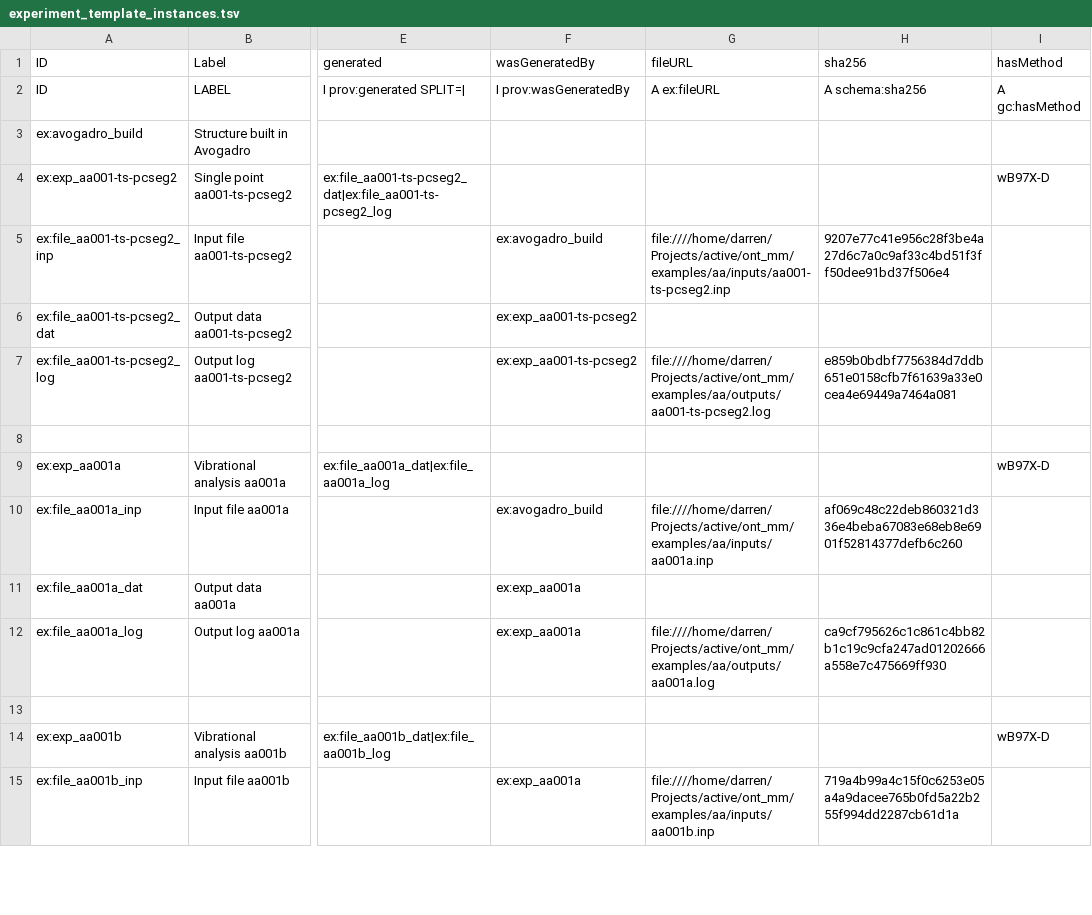
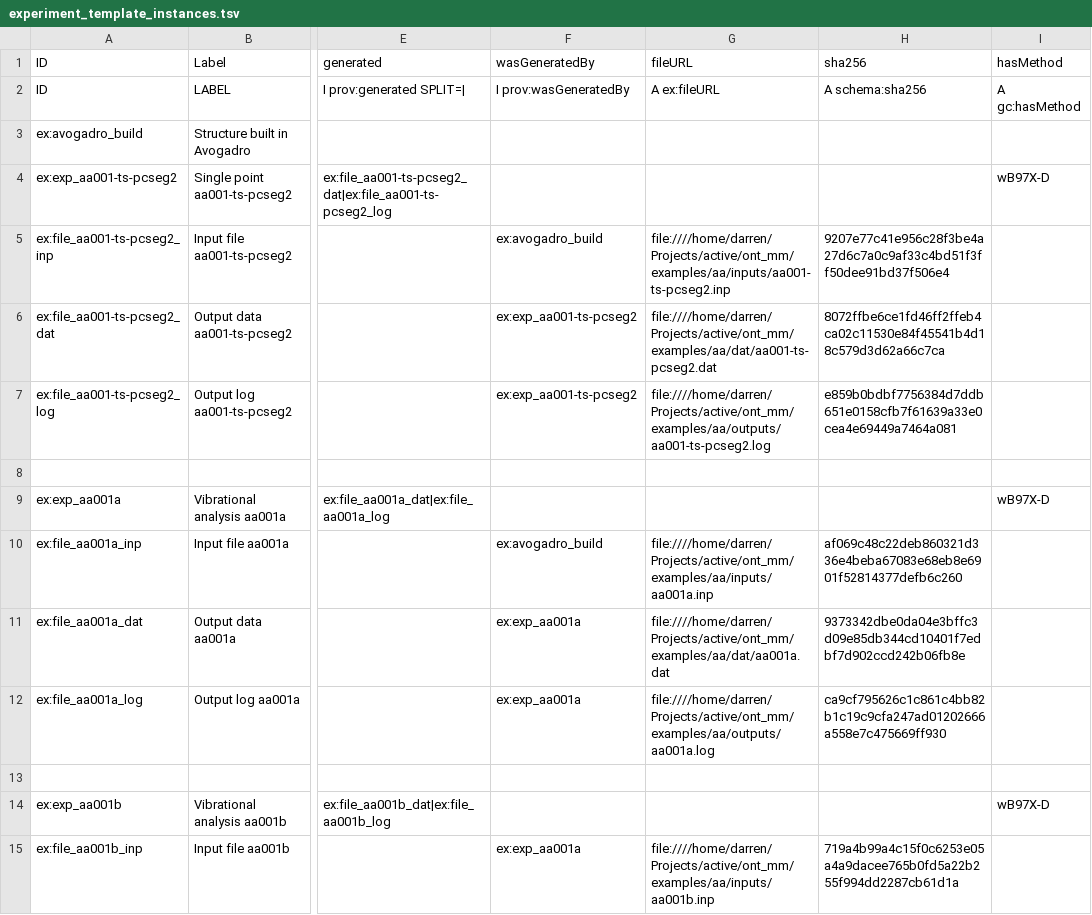
Before and after one commit to Darren01/ont_mm, a TSV file: examples/aa/ont/experiment_template_instances.tsv, drawn as a sheet; only a part is shown, gaps mark what is left out; the diff covers the shown part only; the diff names each change by its address in the sheet, - before the commit and + after, or states it on an @@ line.

```diff
--- a/examples/aa/ont/experiment_template_instances.tsv
+++ b/examples/aa/ont/experiment_template_instances.tsv
-G6 (fileURL): (empty)
+G6 (fileURL): file:////home/darren/Projects/active/ont_mm/examples/aa/dat/aa001-ts-pcseg2.dat
-H6 (sha256): (empty)
+H6 (sha256): 8072ffbe6ce1fd46ff2ffeb4ca02c11530e84f45541b4d18c579d3d62a66c7ca
-G11 (fileURL): (empty)
+G11 (fileURL): file:////home/darren/Projects/active/ont_mm/examples/aa/dat/aa001a.dat
-H11 (sha256): (empty)
+H11 (sha256): 9373342dbe0da04e3bffc3d09e85db344cd10401f7edbf7d902ccd242b06fb8e
```
Also changed, not shown: 56 edited cells elsewhere in this file, examples/aa/ont/float_value_template_instances.tsv, examples/caa/ont/float_value_template_instances.tsv, 33 other files.
